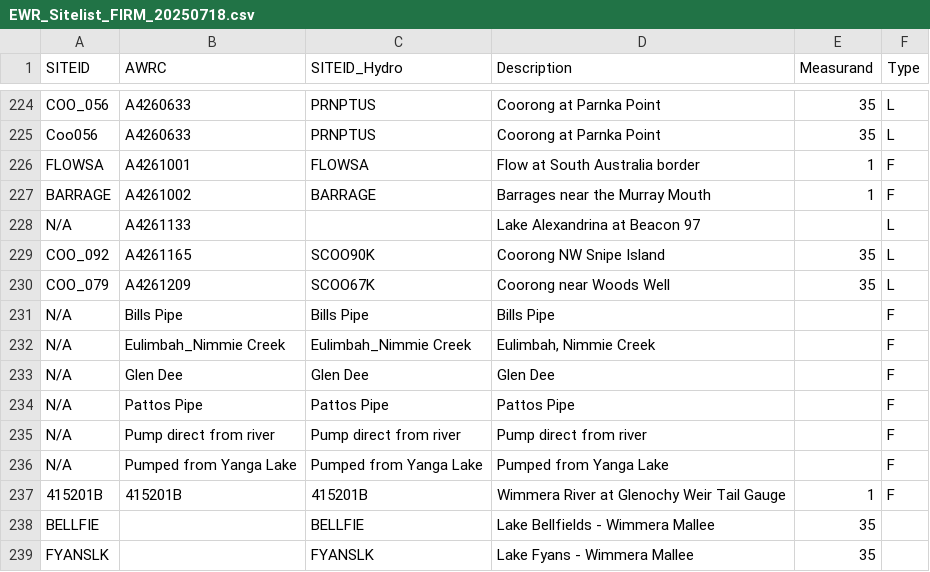
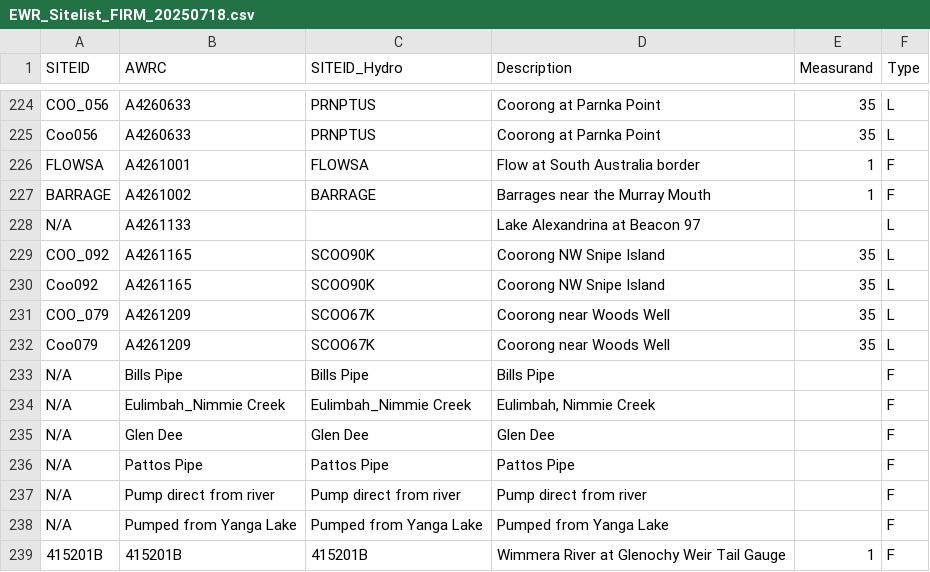
Before and after one commit to MDBAuth/EWR_tool, a CSV file: py_ewr/model_metadata/EWR_Sitelist_FIRM_20250718.csv, drawn as a sheet; only a part is shown, gaps mark what is left out; the shorter side is filled out with more unchanged rows; the diff names each change by its address in the sheet, - before the commit and + after, or states it on an @@ line.

Commit message:
Update EWR_Sitelist_FIRM_20250718.csv
updated A4261165 and A4261209 as well.

```diff
--- a/py_ewr/model_metadata/EWR_Sitelist_FIRM_20250718.csv
+++ b/py_ewr/model_metadata/EWR_Sitelist_FIRM_20250718.csv
+row 230: Coo092 | A4261165 | SCOO90K | Coorong NW Snipe Island | 35 | L
+row 232: Coo079 | A4261209 | SCOO67K | Coorong near Woods Well | 35 | L
```
